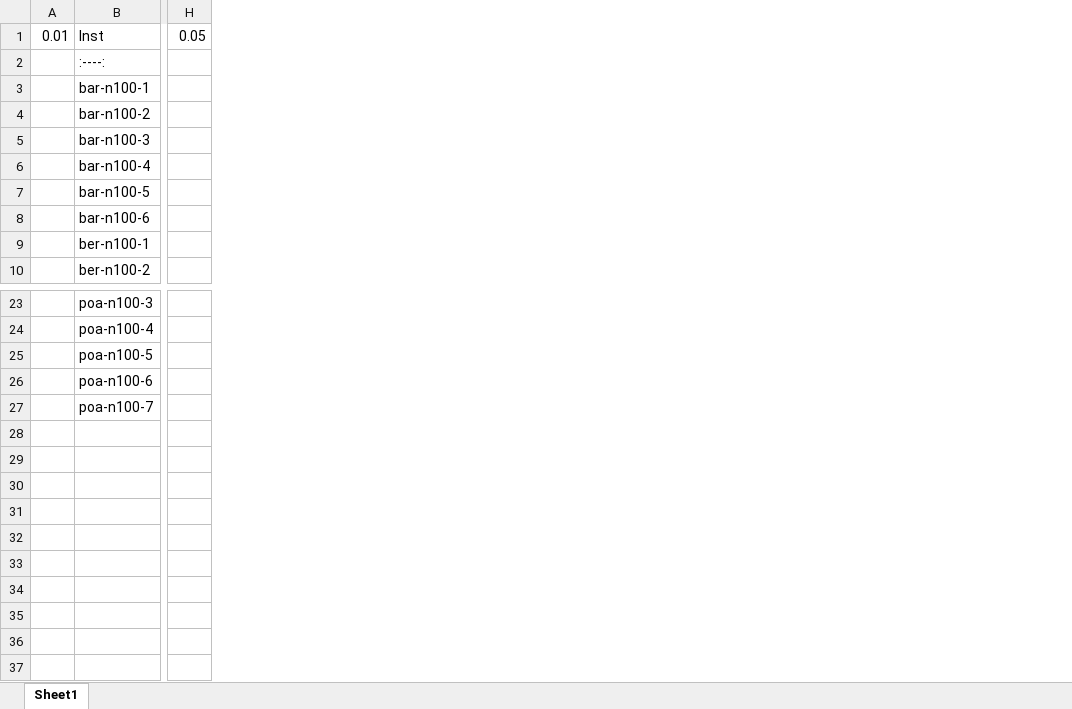
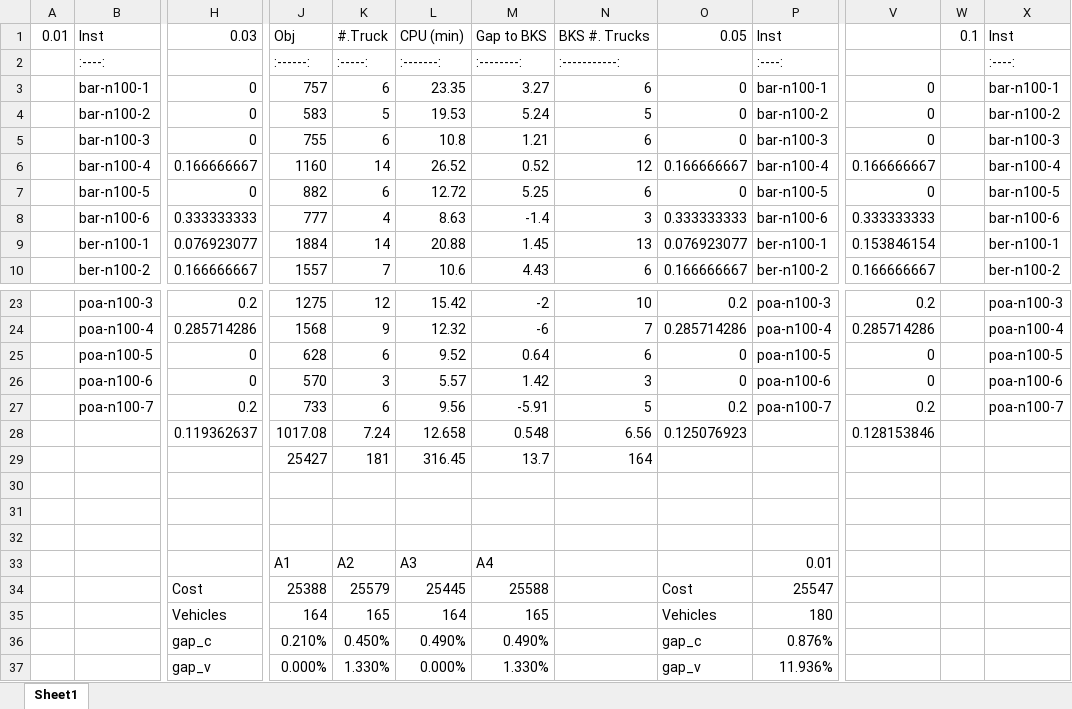
Before and after one commit to TimeGone07/PDPTW-SISRs, an Excel workbook: SOTA/blink.xlsx, sheet Sheet1, drawn as a sheet; only a part is shown, gaps mark what is left out; values as stored, in another font and other column widths than the file's, no borders; removed rows and columns are numbered as before the commit, all else as after; rows hold the shown columns only; the diff covers the shown part only; the diff names each change by its address in the sheet, - before the commit and + after, or states it on an @@ line.

```diff
--- a/SOTA/blink.xlsx (sheet Sheet1)
+++ b/SOTA/blink.xlsx (sheet Sheet1)
-column H, row 1: 0.05
+column H, rows 1-10: 0.03 |  | 0 | 0 | 0 | 0.166666667 | 0 | 0.333333333 | 0.076923077 | 0.166666667; rows 23-28: 0.2 | 0.285714286 | 0 | 0 | 0.2 | 0.119362637
+column J, rows 1-10: Obj | :------: | 757 | 583 | 755 | 1160 | 882 | 777 | 1884 | 1557; rows 23-29: 1275 | 1568 | 628 | 570 | 733 | 1017.08 | 25427
+column K, rows 1-10: #.Truck | :-----: | 6 | 5 | 6 | 14 | 6 | 4 | 14 | 7; rows 23-29: 12 | 9 | 6 | 3 | 6 | 7.24 | 181
+column L, rows 1-10: CPU (min) | :-------: | 23.35 | 19.53 | 10.8 | 26.52 | 12.72 | 8.63 | 20.88 | 10.6; rows 23-29: 15.42 | 12.32 | 9.52 | 5.57 | 9.56 | 12.658 | 316.45
+column M, rows 1-10: Gap to BKS | :--------: | 3.27 | 5.24 | 1.21 | 0.52 | 5.25 | -1.4 | 1.45 | 4.43; rows 23-29: -2 | -6 | 0.64 | 1.42 | -5.91 | 0.548 | 13.7
+column N, rows 1-10: BKS #. Trucks | :-----------: | 6 | 5 | 6 | 12 | 6 | 3 | 13 | 6; rows 23-29: 10 | 7 | 6 | 3 | 5 | 6.56 | 164
+column O, rows 1-10: 0.05 |  | 0 | 0 | 0 | 0.166666667 | 0 | 0.333333333 | 0.076923077 | 0.166666667; rows 23-28: 0.2 | 0.285714286 | 0 | 0 | 0.2 | 0.125076923
+column P, rows 1-10: Inst | :----: | bar-n100-1 | bar-n100-2 | bar-n100-3 | bar-n100-4 | bar-n100-5 | bar-n100-6 | ber-n100-1 | ber-n100-2; rows 23-27: poa-n100-3 | poa-n100-4 | poa-n100-5 | poa-n100-6 | poa-n100-7
+column V, rows 3-10: 0 | 0 | 0 | 0.166666667 | 0 | 0.333333333 | 0.153846154 | 0.166666667; rows 23-28: 0.2 | 0.285714286 | 0 | 0 | 0.2 | 0.128153846
+column W, row 1: 0.1
+column X, rows 1-10: Inst | :----: | bar-n100-1 | bar-n100-2 | bar-n100-3 | bar-n100-4 | bar-n100-5 | bar-n100-6 | ber-n100-1 | ber-n100-2; rows 23-27: poa-n100-3 | poa-n100-4 | poa-n100-5 | poa-n100-6 | poa-n100-7
+row 30: (empty)
+row 31: (empty)
+row 32: (empty)
+row 33:  |  |  | A1 | A2 | A3 | A4 |  |  | 0.01
+row 34:  |  | Cost | 25388 | 25579 | 25445 | 25588 |  | Cost | 25547
+row 35:  |  | Vehicles | 164 | 165 | 164 | 165 |  | Vehicles | 180
+row 36:  |  | gap_c | 0.210% | 0.450% | 0.490% | 0.490% |  | gap_c | 0.876%
+row 37:  |  | gap_v | 0.000% | 1.330% | 0.000% | 1.330% |  | gap_v | 11.936%
```
Also changed, not shown: 6 added columns elsewhere in this sheet, formulas that keep their value, SOTA/fleetmin.xlsx, 9 other files.
